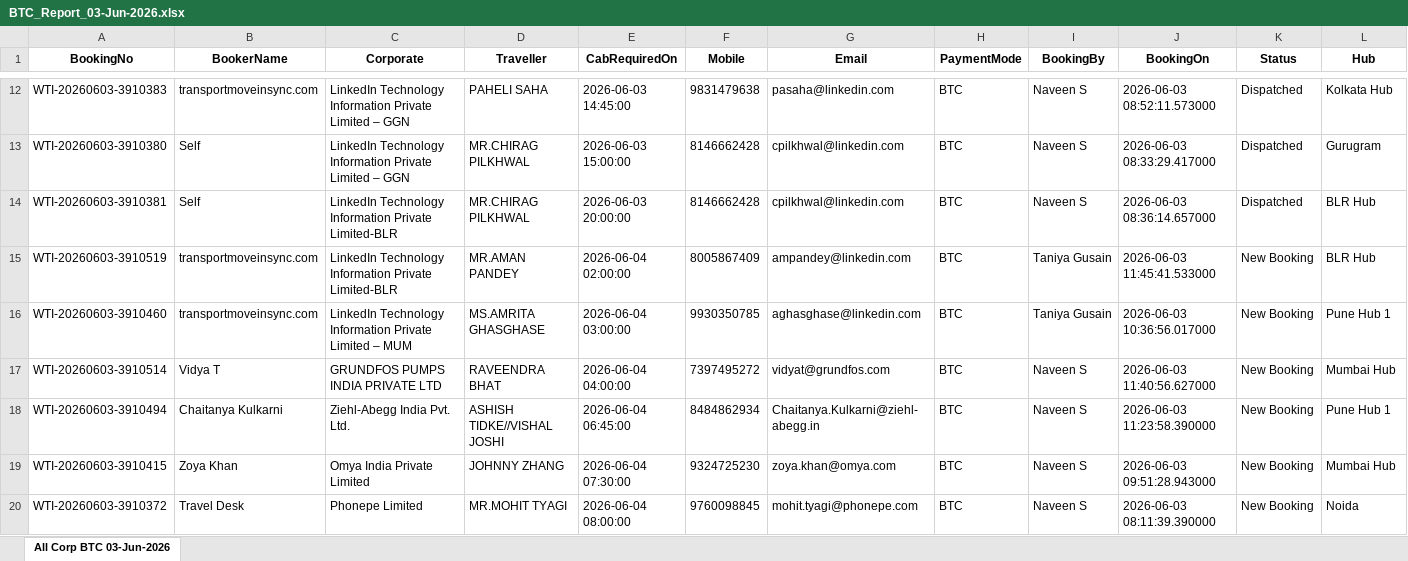
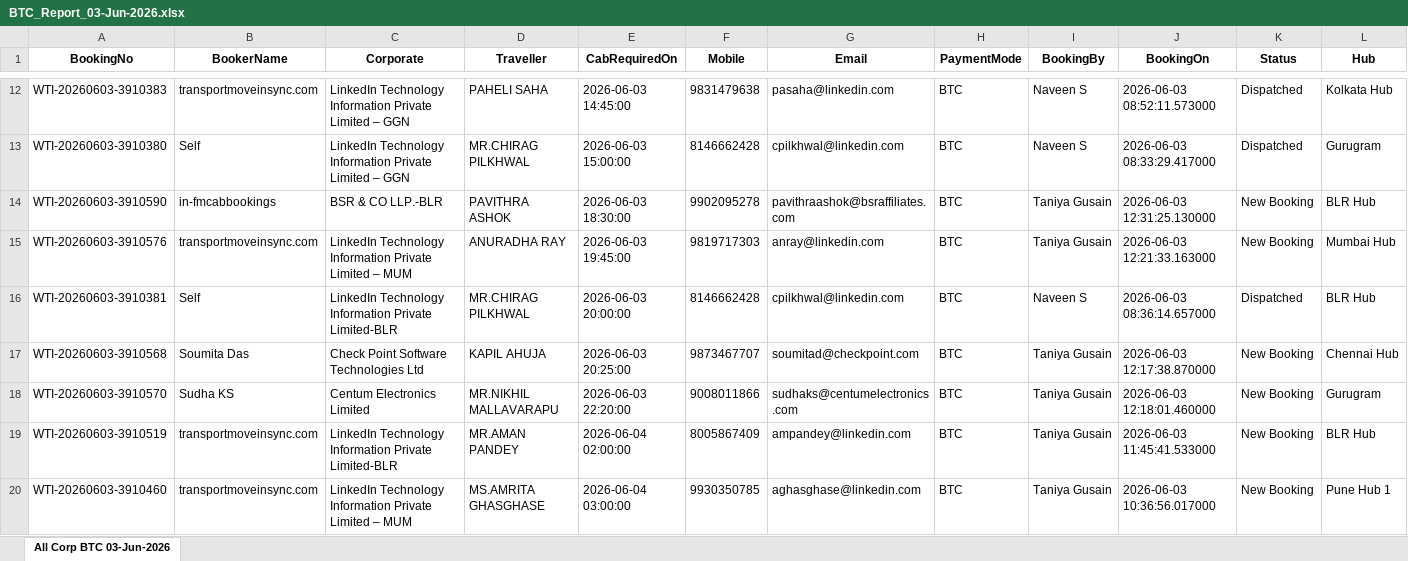
Before and after one commit to Adit-Sharma-Wti/Reservation-Booking-Report-Automation-Payment-Mode-, an Excel workbook: store/Jun-2026/Mail Attachment/BTC_Report_03-Jun-2026.xlsx, sheet All Corp BTC 03-Jun-2026, drawn as a sheet; only a part is shown, gaps mark what is left out; the shorter side is filled out with more unchanged rows; values as stored, in another font and other column widths than the file's, no borders; rows hold the shown columns only; the diff covers the shown part only; the diff names each change by its address in the sheet, - before the commit and + after, or states it on an @@ line.

```diff
--- a/store/Jun-2026/Mail Attachment/BTC_Report_03-Jun-2026.xlsx (sheet All Corp BTC 03-Jun-2026)
+++ b/store/Jun-2026/Mail Attachment/BTC_Report_03-Jun-2026.xlsx (sheet All Corp BTC 03-Jun-2026)
+row 14: WTI-20260603-3910590 | in-fmcabbookings | BSR & CO LLP.-BLR | PAVITHRA ASHOK | 2026-06-03 18:30:00 | 9902095278 | pavithraashok@bsraffiliates.com | BTC | Taniya Gusain | 2026-06-03 12:31:25.130000 | New Booking | BLR Hub
+row 15: WTI-20260603-3910576 | transportmoveinsync.com | LinkedIn Technology Information Private Limited – MUM | ANURADHA RAY | 2026-06-03 19:45:00 | 9819717303 | anray@linkedin.com | BTC | Taniya Gusain | 2026-06-03 12:21:33.163000 | New Booking | Mumbai Hub
+row 17: WTI-20260603-3910568 | Soumita Das | Check Point Software Technologies Ltd | KAPIL AHUJA | 2026-06-03 20:25:00 | 9873467707 | soumitad@checkpoint.com | BTC | Taniya Gusain | 2026-06-03 12:17:38.870000 | New Booking | Chennai Hub
+row 18: WTI-20260603-3910570 | Sudha KS | Centum Electronics Limited | MR.NIKHIL MALLAVARAPU | 2026-06-03 22:20:00 | 9008011866 | sudhaks@centumelectronics.com | BTC | Taniya Gusain | 2026-06-03 12:18:01.460000 | New Booking | Gurugram
```
Also changed, not shown: 17 added rows and 1 moved row elsewhere in this sheet, store/Jun-2026/Mail Attachment/LinkedIn_Report_03-Jun-2026.xlsx, store/Jun-2026/Mail Attachment/Non_BTC_Report_03-Jun-2026.xlsx, 3 other files.
